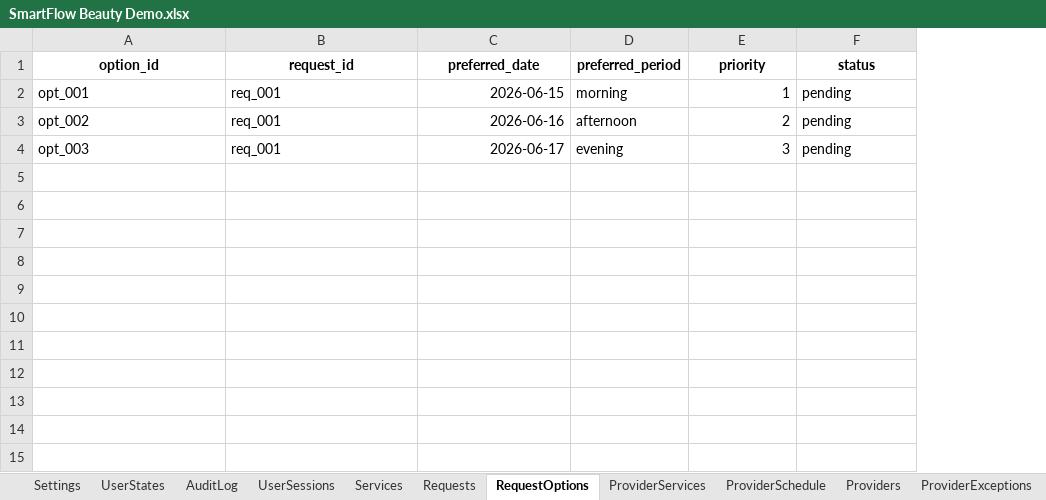
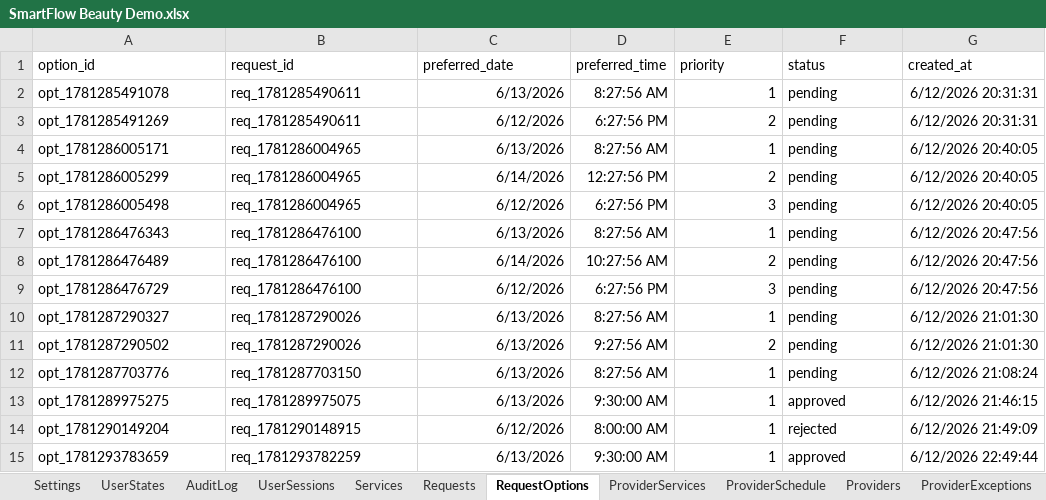
Before and after one commit to SergeyTsiganovskiy/smartflow-mvp, an Excel workbook: Docs/SmartFlow Beauty Demo.xlsx, sheet RequestOptions, drawn as a sheet; values as stored, in another font and other column widths than the file's, no borders; charts and pictures not drawn; removed rows and columns are numbered as before the commit, all else as after; the diff names each change by its address in the sheet, - before the commit and + after, or states it on an @@ line.

```diff
--- a/Docs/SmartFlow Beauty Demo.xlsx (sheet RequestOptions)
+++ b/Docs/SmartFlow Beauty Demo.xlsx (sheet RequestOptions)
-column D (preferred_period), rows 2-4: morning | afternoon | evening
+column D (preferred_time), rows 4-6: 8:27:56 AM | 12:27:56 PM | 6:27:56 PM
+column G (created_at), rows 4-6: all 6/12/2026 20:40:05
@@ A1:C1 bold: on → off, alignment: center → left @@
@@ E1:F1 bold: on → off, alignment: center → left @@
+row 2: opt_1781285491078 | req_1781285490611 | 6/13/2026 | 8:27:56 AM | 1 | pending | 6/12/2026 20:31:31
+row 3: opt_1781285491269 | req_1781285490611 | 6/12/2026 | 6:27:56 PM | 2 | pending | 6/12/2026 20:31:31
-A4 (option_id): opt_001
+A4 (option_id): opt_1781286005171
-B4:B6 (request_id): req_001
+B4:B6 (request_id): req_1781286004965
-C4 (preferred_date): 2026-06-15
+C4 (preferred_date): 6/13/2026
-A5 (option_id): opt_002
+A5 (option_id): opt_1781286005299
-C5 (preferred_date): 2026-06-16
+C5 (preferred_date): 6/14/2026
-A6 (option_id): opt_003
+A6 (option_id): opt_1781286005498
-C6 (preferred_date): 2026-06-17
+C6 (preferred_date): 6/12/2026
+row 7: opt_1781286476343 | req_1781286476100 | 6/13/2026 | 8:27:56 AM | 1 | pending | 6/12/2026 20:47:56
+row 8: opt_1781286476489 | req_1781286476100 | 6/14/2026 | 10:27:56 AM | 2 | pending | 6/12/2026 20:47:56
+row 9: opt_1781286476729 | req_1781286476100 | 6/12/2026 | 6:27:56 PM | 3 | pending | 6/12/2026 20:47:56
+row 10: opt_1781287290327 | req_1781287290026 | 6/13/2026 | 8:27:56 AM | 1 | pending | 6/12/2026 21:01:30
+row 11: opt_1781287290502 | req_1781287290026 | 6/13/2026 | 9:27:56 AM | 2 | pending | 6/12/2026 21:01:30
+row 12: opt_1781287703776 | req_1781287703150 | 6/13/2026 | 8:27:56 AM | 1 | pending | 6/12/2026 21:08:24
+row 13: opt_1781289975275 | req_1781289975075 | 6/13/2026 | 9:30:00 AM | 1 | approved | 6/12/2026 21:46:15
+row 14: opt_1781290149204 | req_1781290148915 | 6/12/2026 | 8:00:00 AM | 1 | rejected | 6/12/2026 21:49:09
+row 15: opt_1781293783659 | req_1781293782259 | 6/13/2026 | 9:30:00 AM | 1 | approved | 6/12/2026 22:49:44
```
Also changed, not shown: sheet Messages, sheet Customers, sheet UserSessions, sheet AuditLog, sheet Appointments, sheet Requests, 4 more sheets, 2 other files.
